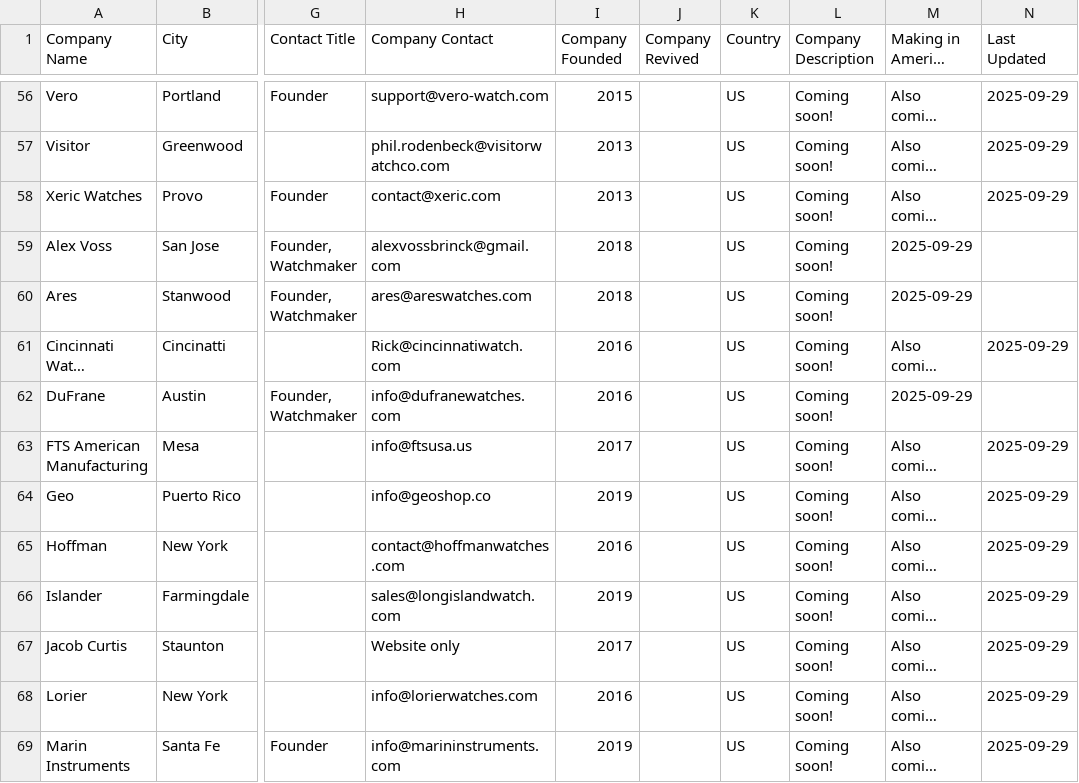
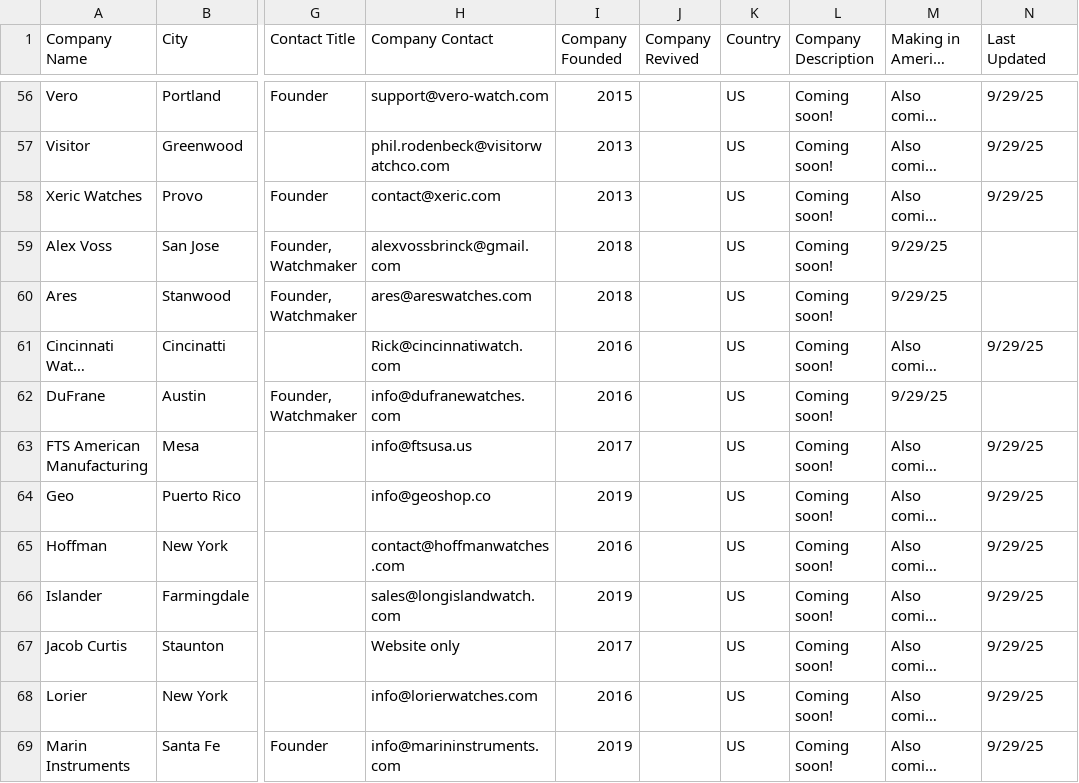
Before and after one commit to hmdev649/awd, a CSV file: american-watch-makers.csv, drawn as a sheet; only a part is shown, gaps mark what is left out; long unchanged cells end in …; the diff covers the shown part only; the diff names each change by its address in the sheet, - before the commit and + after, or states it on an @@ line.

```diff
--- a/american-watch-makers.csv
+++ b/american-watch-makers.csv
-N56:N58 (Last Updated): 2025-09-29
+N56:N58 (Last Updated): 9/29/25
-M59:M60 (Making in America Description): 2025-09-29
+M59:M60 (Making in America Description): 9/29/25
-N61 (Last Updated): 2025-09-29
+N61 (Last Updated): 9/29/25
-M62 (Making in America Description): 2025-09-29
+M62 (Making in America Description): 9/29/25
-N63:N69 (Last Updated): 2025-09-29
+N63:N69 (Last Updated): 9/29/25
```
Also changed, not shown: 2 added rows, 1 removed row and 132 edited cells elsewhere in this file, 2 other files.
